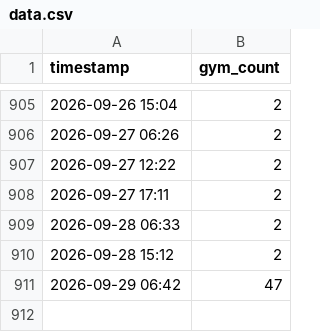
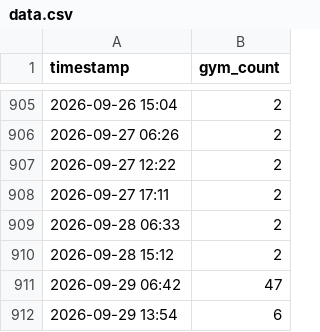
Before and after one commit to yinyuan212/ncu-gym-tracker, a CSV file: data.csv, drawn as a sheet; only a part is shown, gaps mark what is left out; the diff names each change by its address in the sheet, - before the commit and + after, or states it on an @@ line.

Commit message:
Update gym data

```diff
--- a/data.csv
+++ b/data.csv
+row 912: 2026-09-29 13:54 | 6
```
